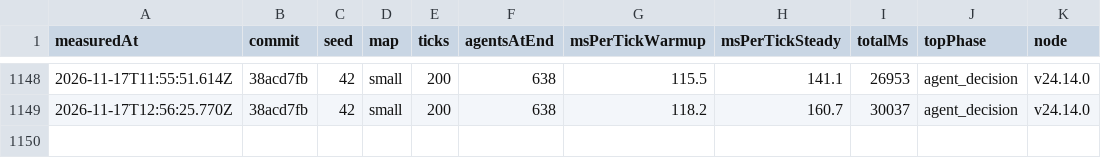
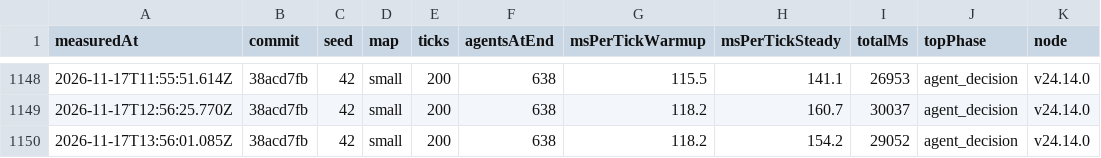
Before and after one commit to christianspliid-ui/threadbare, a TSV file: Docs/ops/tick-cost-trend.tsv, drawn as a sheet; only a part is shown, gaps mark what is left out.

```diff
--- a/Docs/ops/tick-cost-trend.tsv
+++ b/Docs/ops/tick-cost-trend.tsv
@@ -1149 +1149,2 @@ measuredAt	commit	seed	map	ticks	agentsAtEnd	msPerTickWarmup	msPerTickSteady	tot
 2026-11-17T12:56:25.770Z	38acd7fb	42	small	200	638	118.2	160.7	30037	agent_decision	v24.14.0
+2026-11-17T13:56:01.085Z	38acd7fb	42	small	200	638	118.2	154.2	29052	agent_decision	v24.14.0
```
Also changed, not shown: 2 other files.
